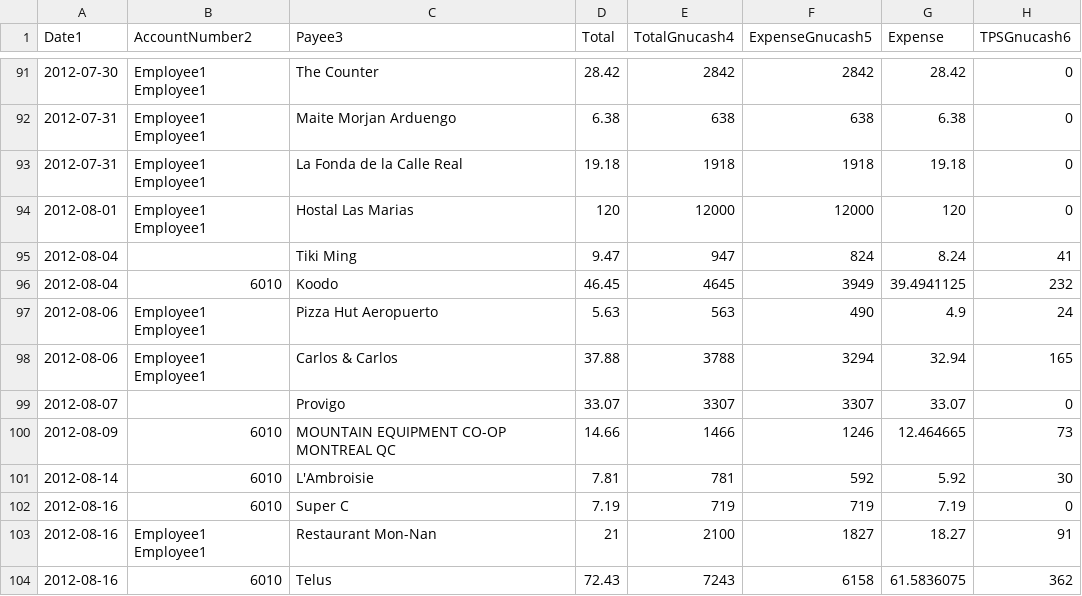
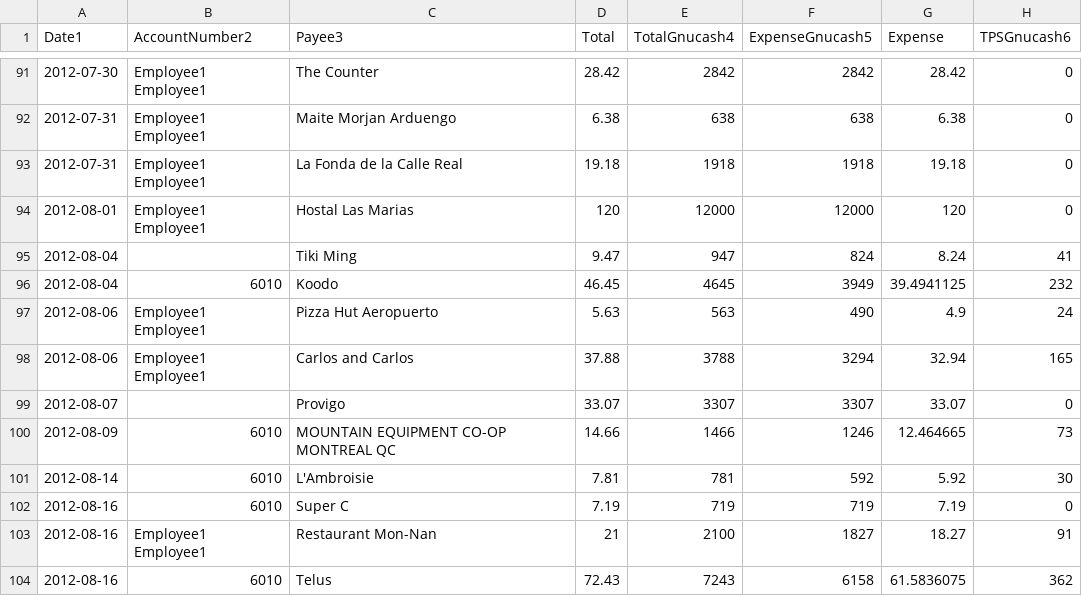
Before and after one commit to cesine/general-ledger, a CSV file: 2012/supporting_documents/reimbursements/Employee1/2012_Employee1_expenses.csv, drawn as a sheet; only a part is shown, gaps mark what is left out; the diff names each change by its address in the sheet, - before the commit and + after, or states it on an @@ line.

```diff
--- a/2012/supporting_documents/reimbursements/Employee1/2012_Employee1_expenses.csv
+++ b/2012/supporting_documents/reimbursements/Employee1/2012_Employee1_expenses.csv
-C98 (Payee3): Carlos & Carlos
+C98 (Payee3): Carlos and Carlos
```
Also changed, not shown: 1 other file.
